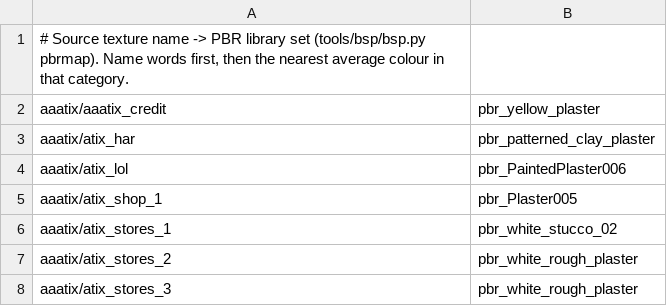
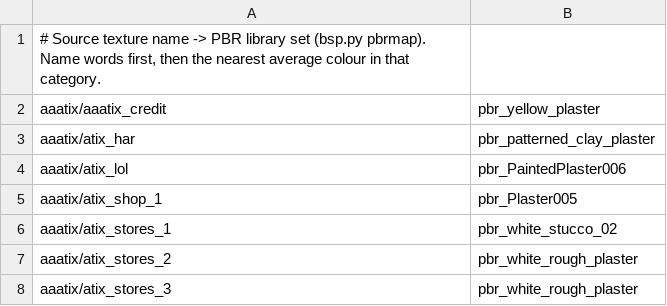
Before and after one commit to modcommunity/dot-map-convert, a TSV file: rules/pbr/textures.tsv, drawn as a sheet; only a part is shown.

```diff
--- a/rules/pbr/textures.tsv
+++ b/rules/pbr/textures.tsv
@@ -1,2 +1,2 @@
-# Source texture name -> PBR library set (tools/bsp/bsp.py pbrmap). Name words first, then the nearest average colour in that category.
+# Source texture name -> PBR library set (bsp.py pbrmap). Name words first, then the nearest average colour in that category.
 aaatix/aaatix_credit	pbr_yellow_plaster	
```
Also changed, not shown: dotbsp/source_textures.tsv, 44 other files.
